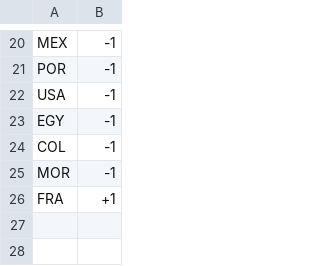
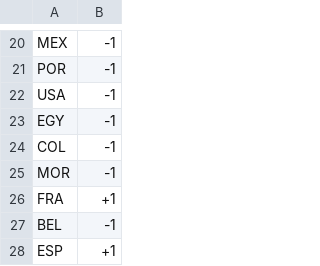
Before and after one commit to Ram-N/prediction-contests, a CSV file: active-contest/results/LR421-results.csv, drawn as a sheet; only a part is shown, gaps mark what is left out.

```diff
--- a/active-contest/results/LR421-results.csv
+++ b/active-contest/results/LR421-results.csv
@@ -26 +26,3 @@ MOR, -1
 FRA, +1
+BEL, -1
+ESP, +1
```
Also changed, not shown: 6 other files.
